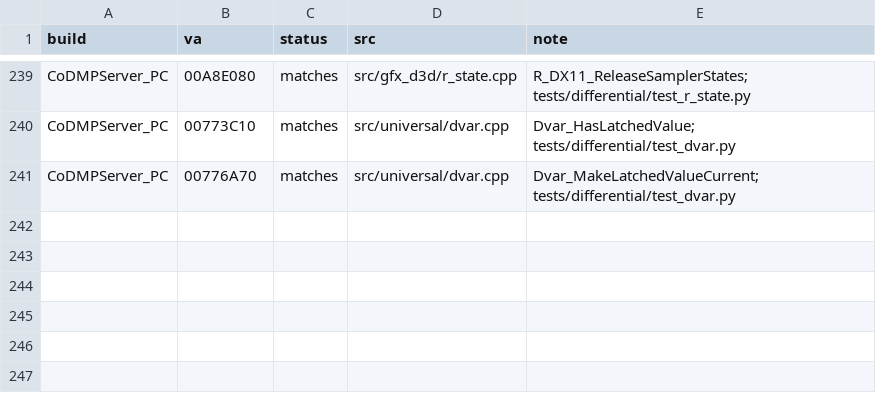
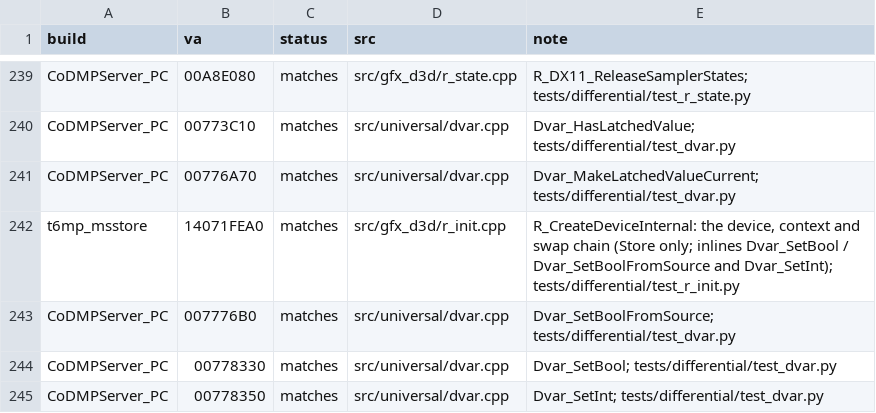
Before and after one commit to lizardpeter/black-ops-2-decomp, a TSV file: records/functions.tsv, drawn as a sheet; only a part is shown, gaps mark what is left out; the diff names each change by its address in the sheet, - before the commit and + after, or states it on an @@ line.

```diff
--- a/records/functions.tsv
+++ b/records/functions.tsv
+row 242: t6mp_msstore | 14071FEA0 | matches | src/gfx_d3d/r_init.cpp | R_CreateDeviceInternal: the device, context and swap chain (Store only; inlines Dvar_SetBool / Dvar_SetBoolFromSource and Dvar_SetInt); tests/differential/test_r_init.py
+row 243: CoDMPServer_PC | 007776B0 | matches | src/universal/dvar.cpp | Dvar_SetBoolFromSource; tests/differential/test_dvar.py
+row 244: CoDMPServer_PC | 00778330 | matches | src/universal/dvar.cpp | Dvar_SetBool; tests/differential/test_dvar.py
+row 245: CoDMPServer_PC | 00778350 | matches | src/universal/dvar.cpp | Dvar_SetInt; tests/differential/test_dvar.py
```
Also changed, not shown: records/bugs.tsv, records/names.tsv, 16 other files.
